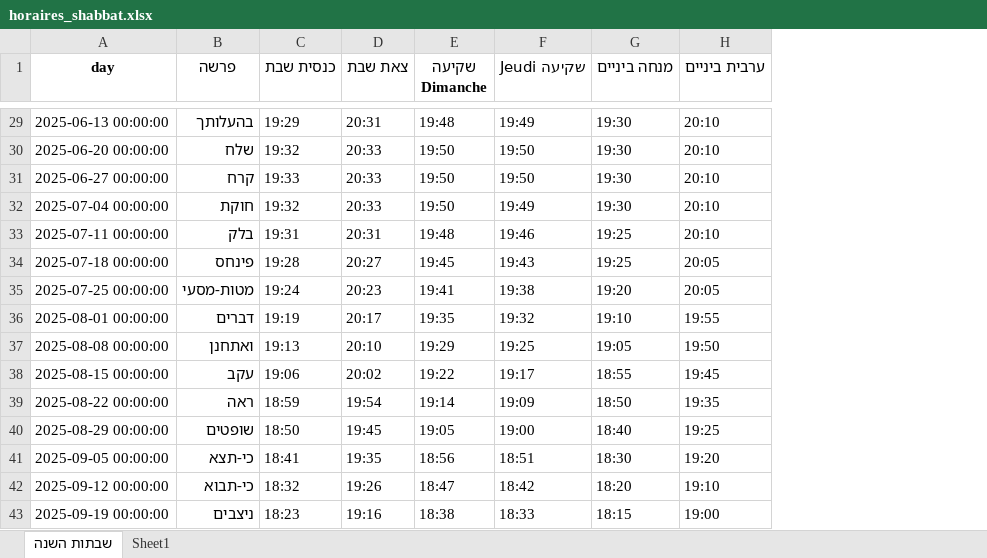
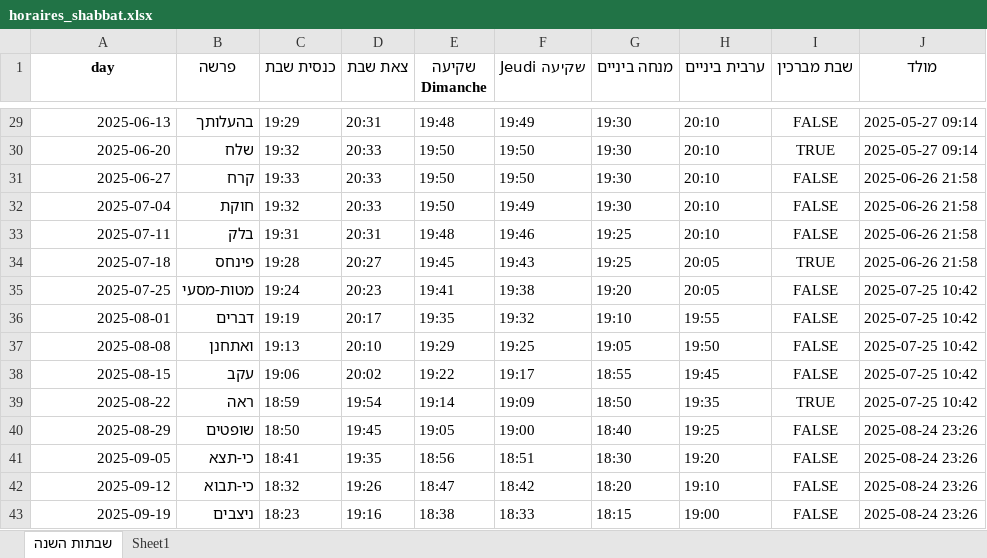
Before and after one commit to pilou73/horaires-shabbat, an Excel workbook: output/horaires_shabbat.xlsx, sheet שבתות השנה, drawn as a sheet; only a part is shown, gaps mark what is left out; values as stored, in another font and other column widths than the file's, no borders; the diff covers the shown part only; the diff names each change by its address in the sheet, - before the commit and + after, or states it on an @@ line.

```diff
--- a/output/horaires_shabbat.xlsx (sheet שבתות השנה)
+++ b/output/horaires_shabbat.xlsx (sheet שבתות השנה)
+column I (שבת מברכין), rows 29-43: FALSE | TRUE | FALSE | FALSE | FALSE | TRUE | FALSE | FALSE | FALSE | FALSE | TRUE | FALSE | FALSE | FALSE | FALSE
+column J (מולד), rows 29-43: 2025-05-27 09:14 | 2025-05-27 09:14 | 2025-06-26 21:58 | 2025-06-26 21:58 | 2025-06-26 21:58 | 2025-06-26 21:58 | 2025-07-25 10:42 | 2025-07-25 10:42 | 2025-07-25 10:42 | 2025-07-25 10:42 | 2025-07-25 10:42 | 2025-08-24 23:26 | 2025-08-24 23:26 | 2025-08-24 23:26 | 2025-08-24 23:26
-A29 (day): 2025-06-13 00:00:00
+A29 (day): 2025-06-13
-A30 (day): 2025-06-20 00:00:00
+A30 (day): 2025-06-20
-A31 (day): 2025-06-27 00:00:00
+A31 (day): 2025-06-27
-A32 (day): 2025-07-04 00:00:00
+A32 (day): 2025-07-04
-A33 (day): 2025-07-11 00:00:00
+A33 (day): 2025-07-11
-A34 (day): 2025-07-18 00:00:00
+A34 (day): 2025-07-18
-A35 (day): 2025-07-25 00:00:00
+A35 (day): 2025-07-25
-A36 (day): 2025-08-01 00:00:00
+A36 (day): 2025-08-01
-A37 (day): 2025-08-08 00:00:00
+A37 (day): 2025-08-08
-A38 (day): 2025-08-15 00:00:00
+A38 (day): 2025-08-15
-A39 (day): 2025-08-22 00:00:00
+A39 (day): 2025-08-22
-A40 (day): 2025-08-29 00:00:00
+A40 (day): 2025-08-29
-A41 (day): 2025-09-05 00:00:00
+A41 (day): 2025-09-05
-A42 (day): 2025-09-12 00:00:00
+A42 (day): 2025-09-12
-A43 (day): 2025-09-19 00:00:00
+A43 (day): 2025-09-19
```
Also changed, not shown: 27 edited cells elsewhere in this sheet, sheet Sheet1, 8 other files.
